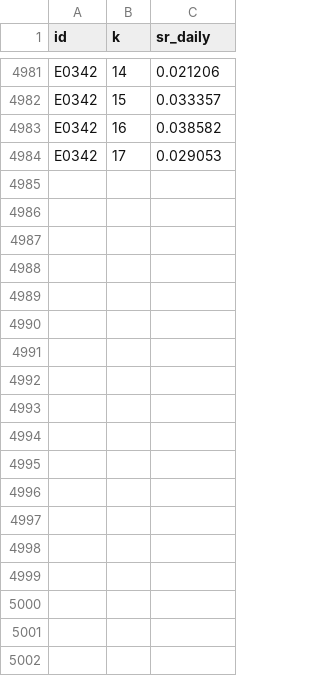
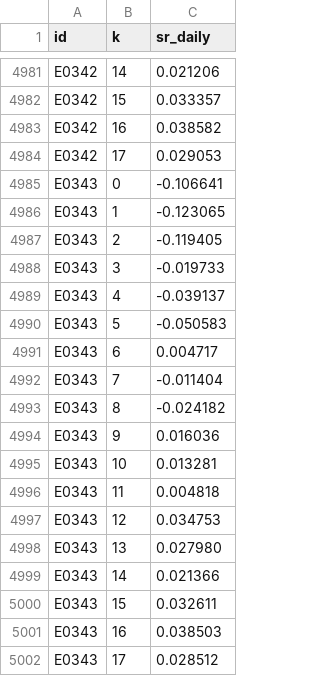
Before and after one commit to MPL0Y/DiamondHands, a CSV file: experiments/trials.csv, drawn as a sheet; only a part is shown, gaps mark what is left out; the diff names each change by its address in the sheet, - before the commit and + after, or states it on an @@ line.

```diff
--- a/experiments/trials.csv
+++ b/experiments/trials.csv
+row 4985: E0343 | 0 | -0.106641
+row 4986: E0343 | 1 | -0.123065
+row 4987: E0343 | 2 | -0.119405
+row 4988: E0343 | 3 | -0.019733
+row 4989: E0343 | 4 | -0.039137
+row 4990: E0343 | 5 | -0.050583
+row 4991: E0343 | 6 | 0.004717
+row 4992: E0343 | 7 | -0.011404
+row 4993: E0343 | 8 | -0.024182
+row 4994: E0343 | 9 | 0.016036
+row 4995: E0343 | 10 | 0.013281
+row 4996: E0343 | 11 | 0.004818
+row 4997: E0343 | 12 | 0.034753
+row 4998: E0343 | 13 | 0.027980
+row 4999: E0343 | 14 | 0.021366
+row 5000: E0343 | 15 | 0.032611
+row 5001: E0343 | 16 | 0.038503
+row 5002: E0343 | 17 | 0.028512
```
Also changed, not shown: experiments/leaderboard.csv, 3 other files.
